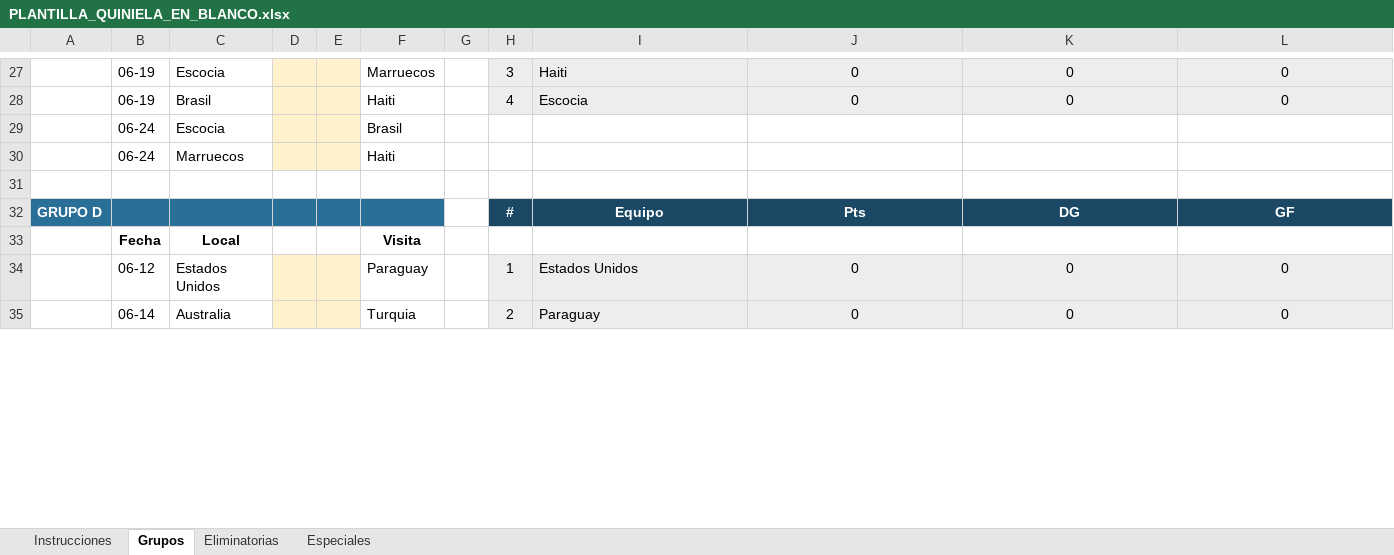
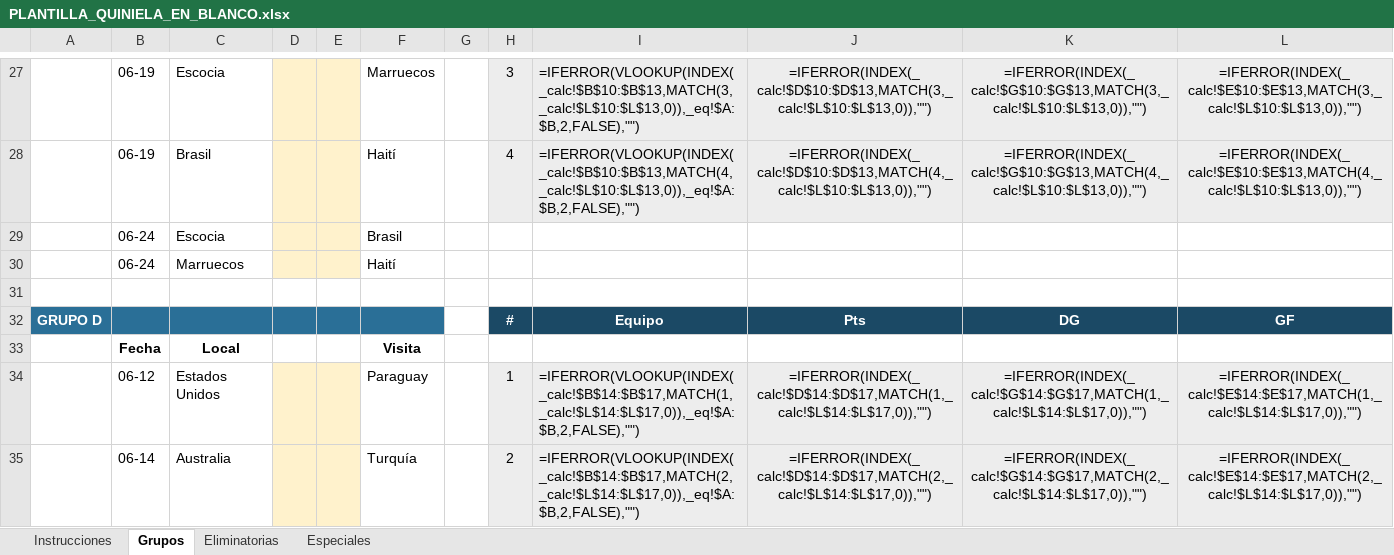
Before and after one commit to BorisTapiaV/quiniela-mundial-2026, an Excel workbook: PLANTILLA_QUINIELA_EN_BLANCO.xlsx, sheet Grupos, drawn as a sheet; only a part is shown, gaps mark what is left out; values as stored, in another font and other column widths than the file's, no borders; formulas without a stored value are shown as written; removed rows and columns are numbered as before the commit, all else as after; the diff covers the shown part only; the diff names each change by its address in the sheet, - before the commit and + after, or states it on an @@ line.

```diff
--- a/PLANTILLA_QUINIELA_EN_BLANCO.xlsx (sheet Grupos)
+++ b/PLANTILLA_QUINIELA_EN_BLANCO.xlsx (sheet Grupos)
-I27: Haiti
+I27: =IFERROR(VLOOKUP(INDEX(_calc!$B$10:$B$13,MATCH(3,_calc!$L$10:$L$13,0)),_eq!$A:$B,2,FALSE),"")
-J27: 0
+J27: =IFERROR(INDEX(_calc!$D$10:$D$13,MATCH(3,_calc!$L$10:$L$13,0)),"")
-K27: 0
+K27: =IFERROR(INDEX(_calc!$G$10:$G$13,MATCH(3,_calc!$L$10:$L$13,0)),"")
-L27: 0
+L27: =IFERROR(INDEX(_calc!$E$10:$E$13,MATCH(3,_calc!$L$10:$L$13,0)),"")
-row 28:  | 06-19 | Brasil |  |  | Haiti |  | 4 | Escocia | 0 | 0 | 0
+row 28:  | 06-19 | Brasil |  |  | Haití |  | 4 | =IFERROR(VLOOKUP(INDEX(_calc!$B$10:$B$13,MATCH(4,_calc!$L$10:$L$13,0)),_eq!$A:$B,2,FALSE),"") | =IFERROR(INDEX(_calc!$D$10:$D$13,MATCH(4,_calc!$L$10:$L$13,0)),"") | =IFERROR(INDEX(_calc!$G$10:$G$13,MATCH(4,_calc!$L$10:$L$13,0)),"") | =IFERROR(INDEX(_calc!$E$10:$E$13,MATCH(4,_calc!$L$10:$L$13,0)),"")
-F30: Haiti
+F30: Haití
-I34: Estados Unidos
+I34: =IFERROR(VLOOKUP(INDEX(_calc!$B$14:$B$17,MATCH(1,_calc!$L$14:$L$17,0)),_eq!$A:$B,2,FALSE),"")
-J34: 0
+J34: =IFERROR(INDEX(_calc!$D$14:$D$17,MATCH(1,_calc!$L$14:$L$17,0)),"")
-K34: 0
+K34: =IFERROR(INDEX(_calc!$G$14:$G$17,MATCH(1,_calc!$L$14:$L$17,0)),"")
-L34: 0
+L34: =IFERROR(INDEX(_calc!$E$14:$E$17,MATCH(1,_calc!$L$14:$L$17,0)),"")
-row 35:  | 06-14 | Australia |  |  | Turquia |  | 2 | Paraguay | 0 | 0 | 0
+row 35:  | 06-14 | Australia |  |  | Turquía |  | 2 | =IFERROR(VLOOKUP(INDEX(_calc!$B$14:$B$17,MATCH(2,_calc!$L$14:$L$17,0)),_eq!$A:$B,2,FALSE),"") | =IFERROR(INDEX(_calc!$D$14:$D$17,MATCH(2,_calc!$L$14:$L$17,0)),"") | =IFERROR(INDEX(_calc!$G$14:$G$17,MATCH(2,_calc!$L$14:$L$17,0)),"") | =IFERROR(INDEX(_calc!$E$14:$E$17,MATCH(2,_calc!$L$14:$L$17,0)),"")
```
Also changed, not shown: 20 added rows, 20 removed rows and 108 edited cells elsewhere in this sheet, sheet Eliminatorias, sheet Especiales, hidden cells, 7 other files.
